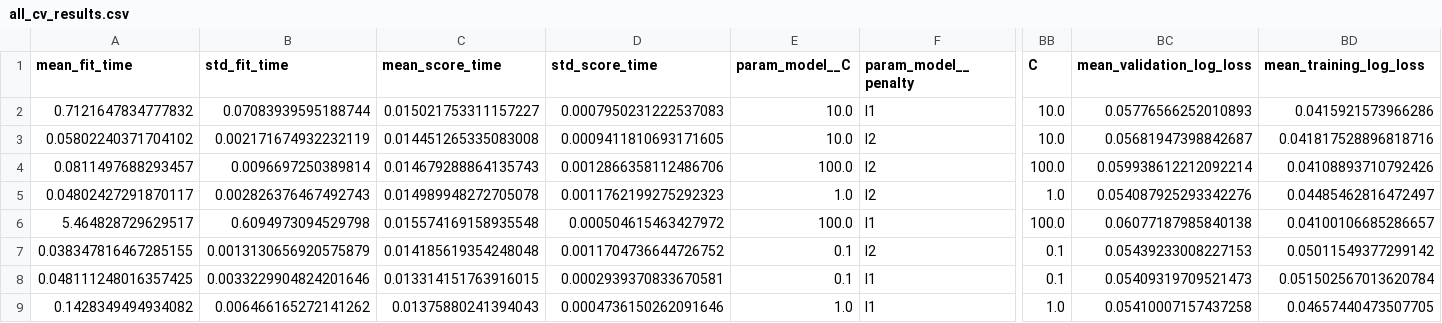
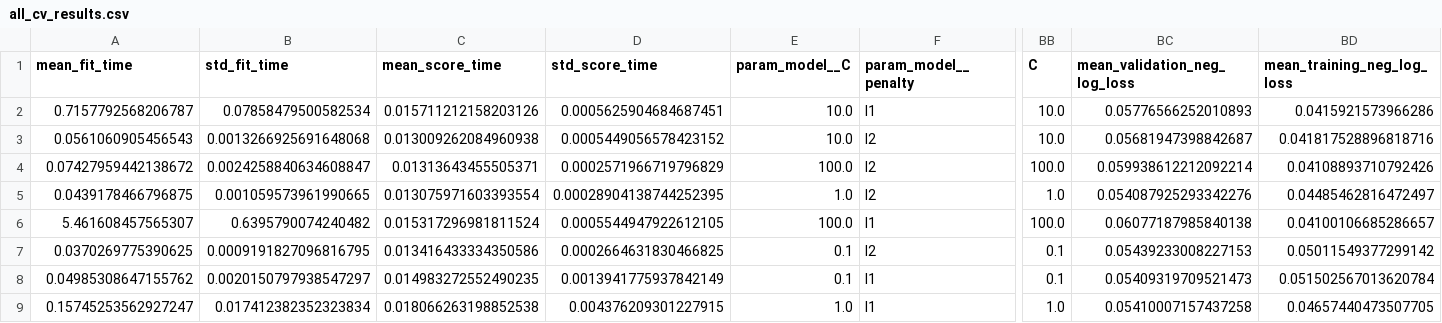
Before and after one commit to jothigup/kaggle-comp, a CSV file: model_outputs/penalty_comparison/all_cv_results.csv, drawn as a sheet; only a part is shown, gaps mark what is left out; the diff covers the shown part only; the diff names each change by its address in the sheet, - before the commit and + after, or states it on an @@ line.

```diff
--- a/model_outputs/penalty_comparison/all_cv_results.csv
+++ b/model_outputs/penalty_comparison/all_cv_results.csv
-BC1: mean_validation_log_loss
+BC1: mean_validation_neg_log_loss
-BD1: mean_training_log_loss
+BD1: mean_training_neg_log_loss
-A2 (mean_fit_time): 0.7121647834777832
+A2 (mean_fit_time): 0.7157792568206787
-B2 (std_fit_time): 0.07083939595188744
+B2 (std_fit_time): 0.07858479500582534
-C2 (mean_score_time): 0.015021753311157227
+C2 (mean_score_time): 0.015711212158203126
-D2 (std_score_time): 0.0007950231222537083
+D2 (std_score_time): 0.0005625904684687451
-A3 (mean_fit_time): 0.05802240371704102
+A3 (mean_fit_time): 0.0561060905456543
-B3 (std_fit_time): 0.002171674932232119
+B3 (std_fit_time): 0.0013266925691648068
-C3 (mean_score_time): 0.014451265335083008
+C3 (mean_score_time): 0.013009262084960938
-D3 (std_score_time): 0.0009411810693171605
+D3 (std_score_time): 0.0005449056578423152
-A4 (mean_fit_time): 0.0811497688293457
+A4 (mean_fit_time): 0.07427959442138672
-B4 (std_fit_time): 0.0096697250389814
+B4 (std_fit_time): 0.0024258840634608847
-C4 (mean_score_time): 0.014679288864135743
+C4 (mean_score_time): 0.01313643455505371
-D4 (std_score_time): 0.0012866358112486706
+D4 (std_score_time): 0.0002571966719796829
-A5 (mean_fit_time): 0.04802427291870117
+A5 (mean_fit_time): 0.0439178466796875
-B5 (std_fit_time): 0.002826376467492743
+B5 (std_fit_time): 0.001059573961990665
-C5 (mean_score_time): 0.014989948272705078
+C5 (mean_score_time): 0.013075971603393554
-D5 (std_score_time): 0.0011762199275292323
+D5 (std_score_time): 0.00028904138744252395
-A6 (mean_fit_time): 5.464828729629517
+A6 (mean_fit_time): 5.461608457565307
-B6 (std_fit_time): 0.6094973094529798
+B6 (std_fit_time): 0.6395790074240482
-C6 (mean_score_time): 0.015574169158935548
+C6 (mean_score_time): 0.015317296981811524
-D6 (std_score_time): 0.000504615463427972
+D6 (std_score_time): 0.0005544947922612105
-A7 (mean_fit_time): 0.038347816467285155
+A7 (mean_fit_time): 0.0370269775390625
-B7 (std_fit_time): 0.0013130656920575879
+B7 (std_fit_time): 0.0009191827096816795
-C7 (mean_score_time): 0.014185619354248048
+C7 (mean_score_time): 0.013416433334350586
-D7 (std_score_time): 0.0011704736644726752
+D7 (std_score_time): 0.0002664631830466825
-A8 (mean_fit_time): 0.048111248016357425
+A8 (mean_fit_time): 0.04985308647155762
-B8 (std_fit_time): 0.0033229904824201646
+B8 (std_fit_time): 0.0020150797938547297
-C8 (mean_score_time): 0.013314151763916015
+C8 (mean_score_time): 0.014983272552490235
-D8 (std_score_time): 0.0002939370833670581
+D8 (std_score_time): 0.0013941775937842149
-A9 (mean_fit_time): 0.1428349494934082
+A9 (mean_fit_time): 0.15745253562927247
-B9 (std_fit_time): 0.006466165272141262
+B9 (std_fit_time): 0.017412382352323834
-C9 (mean_score_time): 0.01375880241394043
+C9 (mean_score_time): 0.018066263198852538
-D9 (std_score_time): 0.0004736150262091646
+D9 (std_score_time): 0.004376209301227915
```
Also changed, not shown: 16 edited cells elsewhere in this file, 5 other files.
